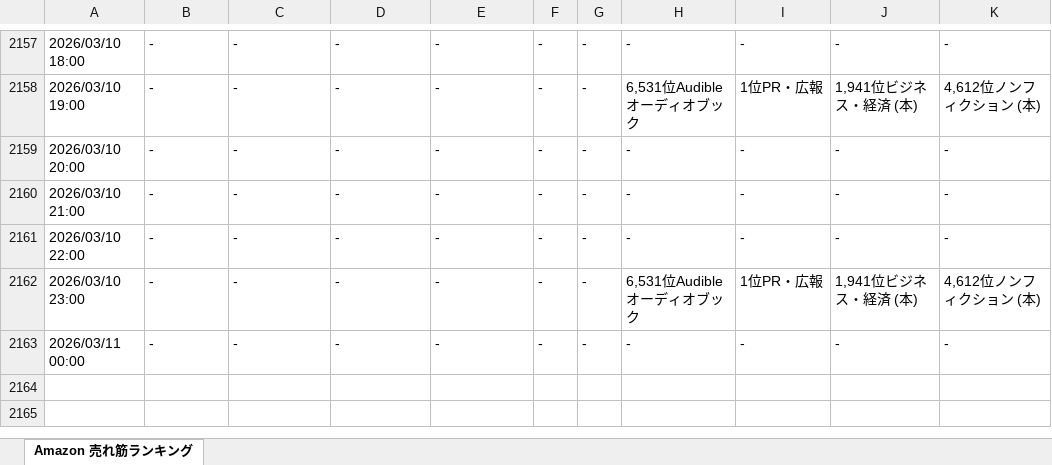
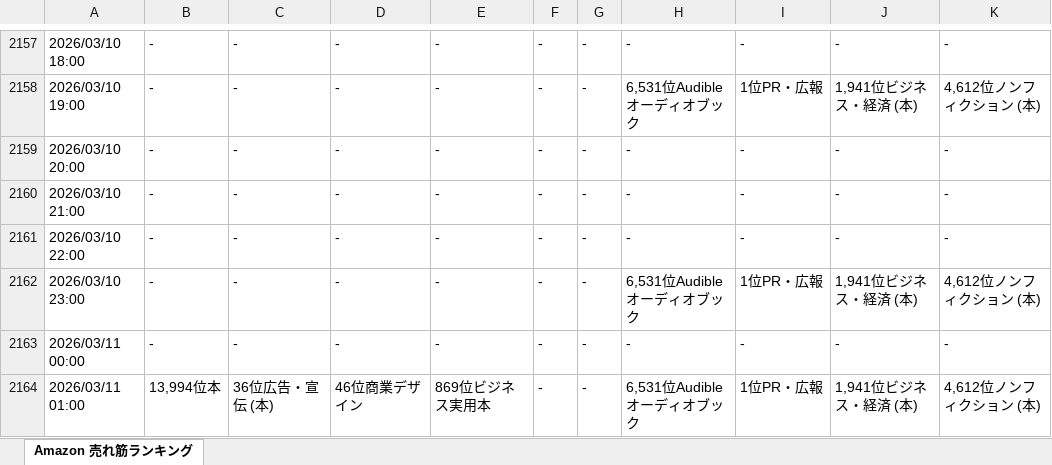
Before and after one commit to hannahi5/amazon-ranking-scheduler, an Excel workbook: amazonranking_matome.xlsx, sheet Amazon 売れ筋ランキング, drawn as a sheet; only a part is shown, gaps mark what is left out; values as stored, in another font and other column widths than the file's, no borders; the diff names each change by its address in the sheet, - before the commit and + after, or states it on an @@ line.

```diff
--- a/amazonranking_matome.xlsx (sheet Amazon 売れ筋ランキング)
+++ b/amazonranking_matome.xlsx (sheet Amazon 売れ筋ランキング)
+row 2164: 2026/03/11 01:00 | 13,994位本 | 36位広告・宣伝 (本) | 46位商業デザイン | 869位ビジネス実用本 | - | - | 6,531位Audibleオーディオブック | 1位PR・広報 | 1,941位ビジネス・経済 (本) | 4,612位ノンフィクション (本)
```
